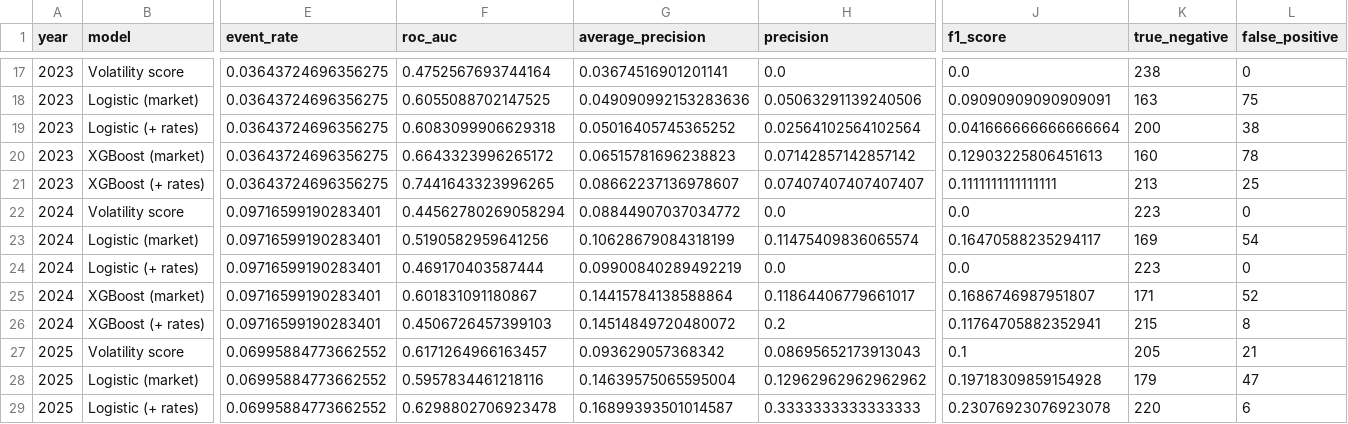
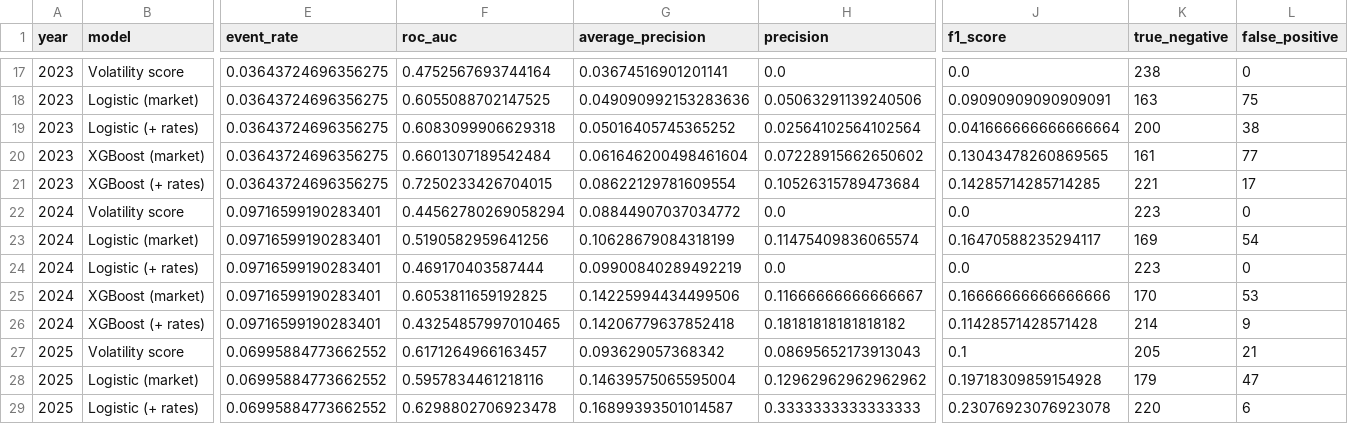
Before and after one commit to clin020106-dev/multi-asset-portfolio-risk-engine, a CSV file: outputs/model_results/walk_forward_metrics.csv, drawn as a sheet; only a part is shown, gaps mark what is left out; the diff covers the shown part only; the diff names each change by its address in the sheet, - before the commit and + after, or states it on an @@ line.

```diff
--- a/outputs/model_results/walk_forward_metrics.csv
+++ b/outputs/model_results/walk_forward_metrics.csv
-F20 (roc_auc): 0.6643323996265172
+F20 (roc_auc): 0.6601307189542484
-G20 (average_precision): 0.06515781696238823
+G20 (average_precision): 0.061646200498461604
-H20 (precision): 0.07142857142857142
+H20 (precision): 0.07228915662650602
-J20 (f1_score): 0.12903225806451613
+J20 (f1_score): 0.13043478260869565
-K20 (true_negative): 160
+K20 (true_negative): 161
-L20 (false_positive): 78
+L20 (false_positive): 77
-F21 (roc_auc): 0.7441643323996265
+F21 (roc_auc): 0.7250233426704015
-G21 (average_precision): 0.08662237136978607
+G21 (average_precision): 0.08622129781609554
-H21 (precision): 0.07407407407407407
+H21 (precision): 0.10526315789473684
-J21 (f1_score): 0.1111111111111111
+J21 (f1_score): 0.14285714285714285
-K21 (true_negative): 213
+K21 (true_negative): 221
-L21 (false_positive): 25
+L21 (false_positive): 17
-F25 (roc_auc): 0.601831091180867
+F25 (roc_auc): 0.6053811659192825
-G25 (average_precision): 0.14415784138588864
+G25 (average_precision): 0.14225994434499506
-H25 (precision): 0.11864406779661017
+H25 (precision): 0.11666666666666667
-J25 (f1_score): 0.1686746987951807
+J25 (f1_score): 0.16666666666666666
-K25 (true_negative): 171
+K25 (true_negative): 170
-L25 (false_positive): 52
+L25 (false_positive): 53
-F26 (roc_auc): 0.4506726457399103
+F26 (roc_auc): 0.43254857997010465
-G26 (average_precision): 0.14514849720480072
+G26 (average_precision): 0.14206779637852418
-H26 (precision): 0.2
+H26 (precision): 0.18181818181818182
-J26 (f1_score): 0.11764705882352941
+J26 (f1_score): 0.11428571428571428
-K26 (true_negative): 215
+K26 (true_negative): 214
-L26 (false_positive): 8
+L26 (false_positive): 9
```
Also changed, not shown: 38 edited cells elsewhere in this file, outputs/model_results/feature_importance.csv, outputs/model_results/latest_prediction.csv, 30 other files.
